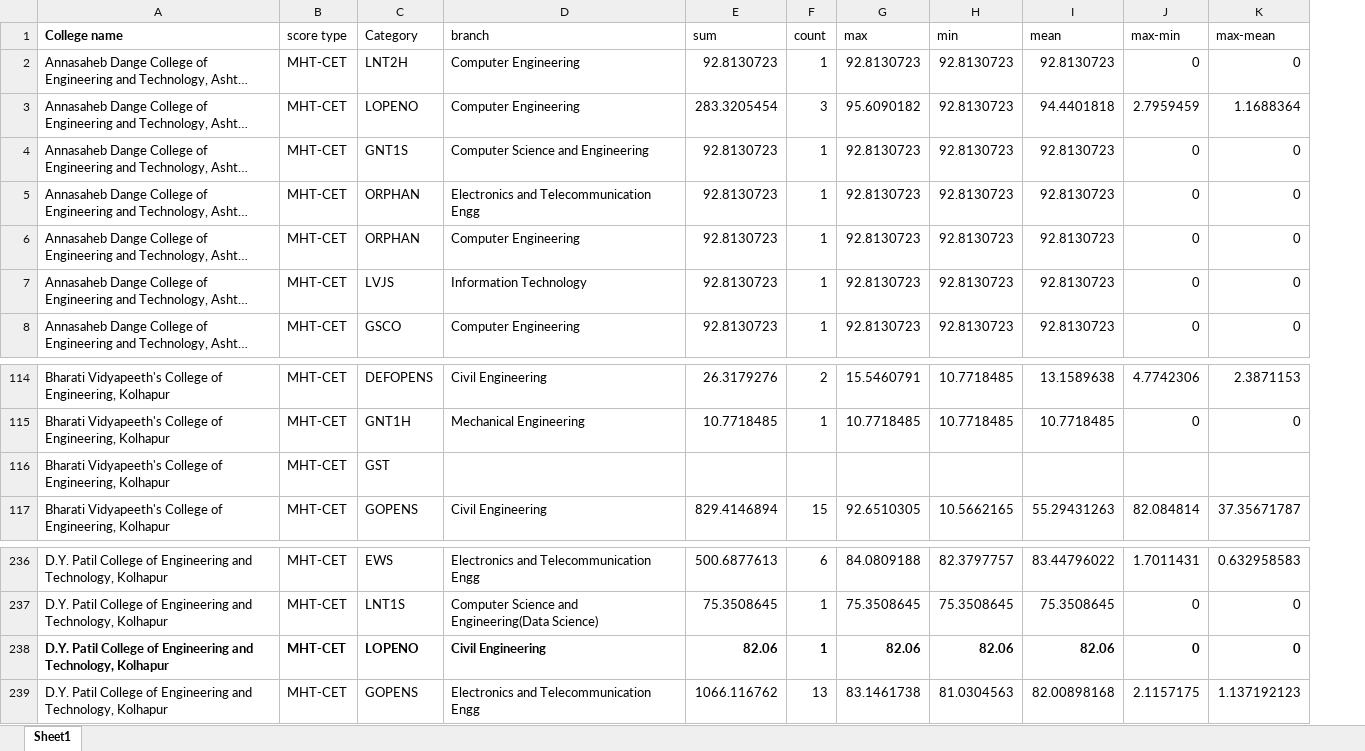
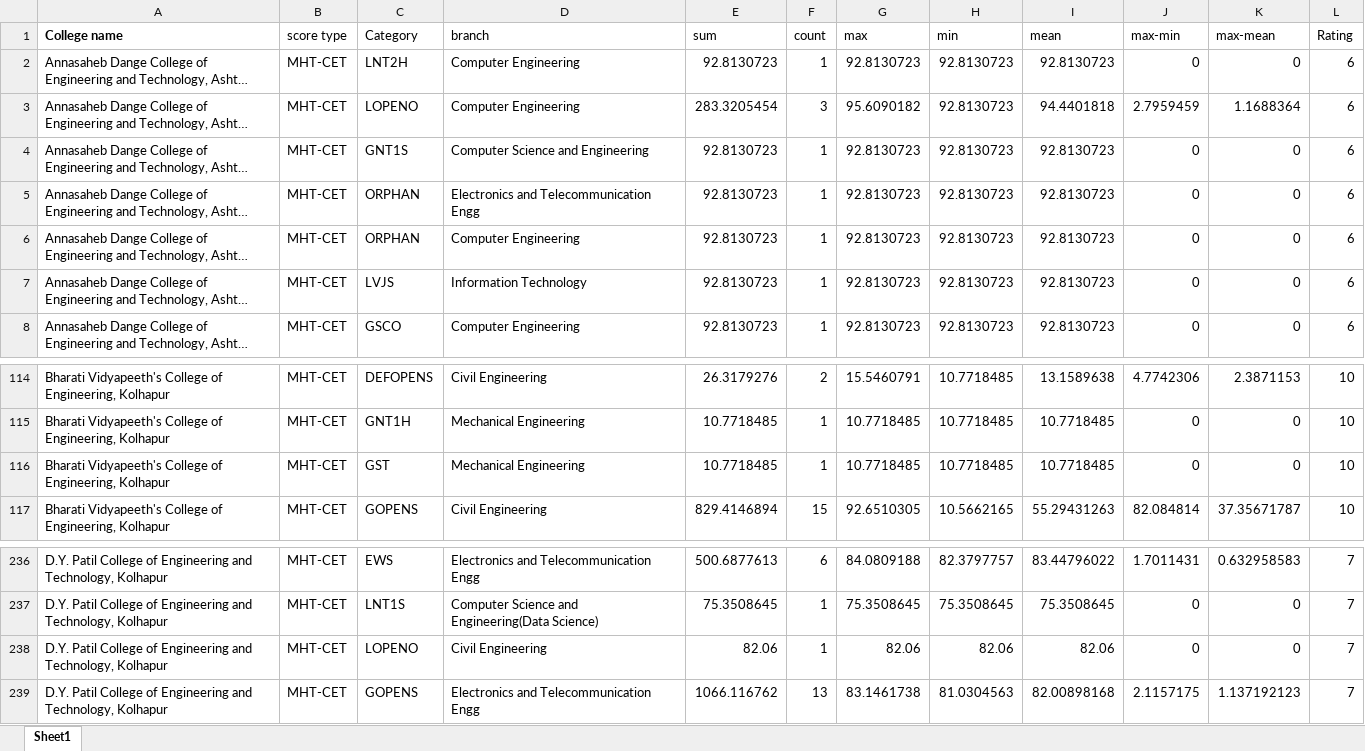
Before and after one commit to Omkar8689/Dataset, an Excel workbook: Kolhapur data.xlsx, sheet Sheet1, drawn as a sheet; only a part is shown, gaps mark what is left out; long unchanged cells end in …; values as stored, in another font and other column widths than the file's, no borders; removed rows and columns are numbered as before the commit, all else as after; the diff names each change by its address in the sheet, - before the commit and + after, or states it on an @@ line.

Commit message:
Add files via upload

```diff
--- a/Kolhapur data.xlsx (sheet Sheet1)
+++ b/Kolhapur data.xlsx (sheet Sheet1)
+column L (Rating), rows 2-8: all 6; rows 114-115: 10 | 10; row 117: 10; rows 236-239: all 7
-row 116: Bharati Vidyapeeth's College of Engineering, Kolhapur | MHT-CET | GST
+row 116: Bharati Vidyapeeth's College of Engineering, Kolhapur | MHT-CET | GST | Mechanical Engineering | 10.7718485 | 1 | 10.7718485 | 10.7718485 | 10.7718485 | 0 | 0 | 10
-A238:K238 bold: on
+A238:K238 bold: off
```
